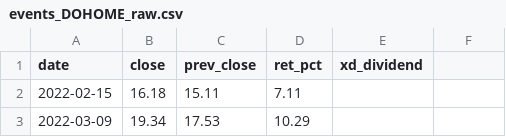
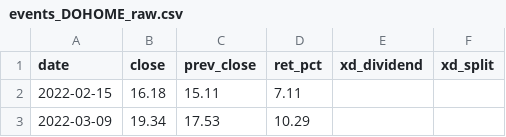
Before and after one commit to sjuncharoen-design/aia-hw-Vis, a CSV file: output/events_DOHOME_raw.csv, drawn as a sheet; only a part is shown; the diff names each change by its address in the sheet, - before the commit and + after, or states it on an @@ line.

```diff
--- a/output/events_DOHOME_raw.csv
+++ b/output/events_DOHOME_raw.csv
-F1: (empty)
+F1: xd_split
```
Also changed, not shown: output/events_MOSHI_raw.csv, output/events_PR9_raw.csv, 55 other files.
